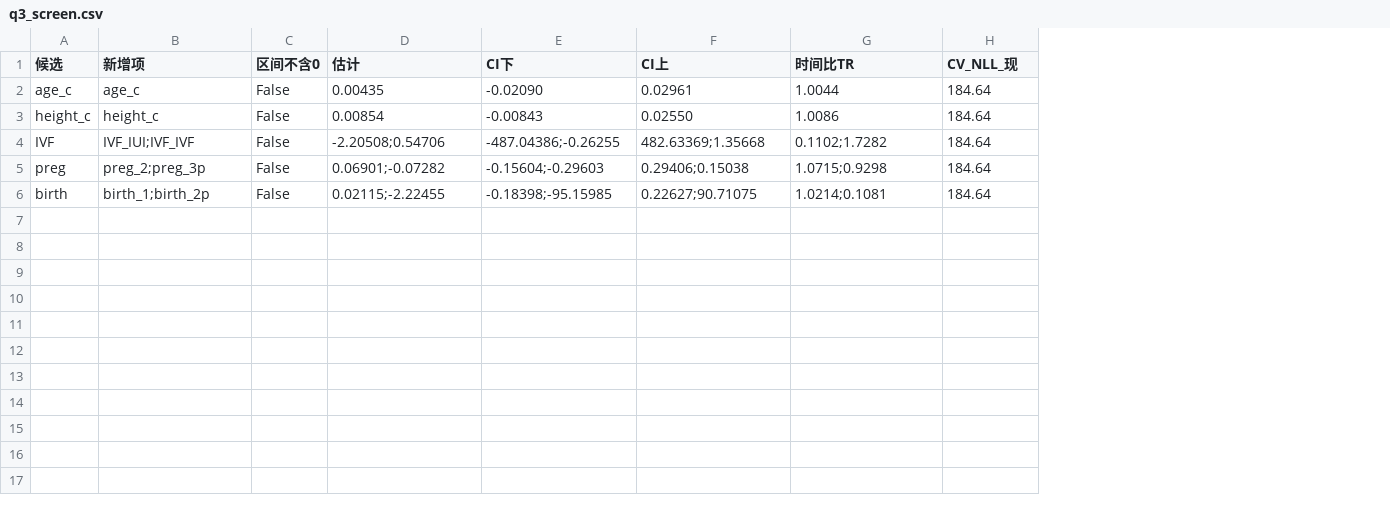
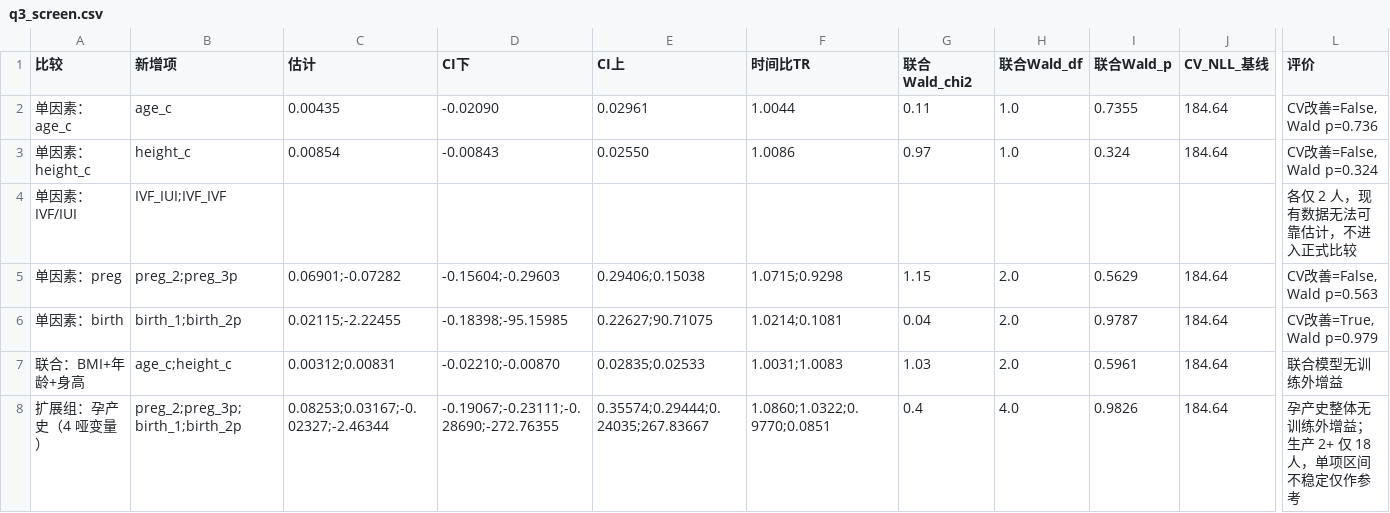
Before and after one commit to lifan25/25CUMCMC, a CSV file: Q3/04_结果/q3_screen.csv, drawn as a sheet; only a part is shown, gaps mark what is left out; removed rows and columns are numbered as before the commit, all else as after; rows hold the shown columns only; the diff covers the shown part only; the diff names each change by its address in the sheet, - before the commit and + after, or states it on an @@ line.

Commit message:
Q3 二轮修正：联合对照 + F/p 口径 + 整体筛选 + 证据分离
- 正式联合对照：BMI+年龄+身高 CV NLL 186.00 vs 184.64（与队长复算一致），0 保留
- 主表 F(t*) 与 GEE 当次 p(t*) 双列（0.914/0.867）；题意说明 F/p 等同错误修正
- 分类因素改整体评价（联合 Wald + 整体 CV）；IVF 标注不可可靠估计
- bootstrap 证据分离：重优化波动 / 冻结方案满足率 26.5% / 10 组重复 CV 增益 0/10
- 森林图稀疏类别改箭头标注，不画假区间

```diff
--- a/Q3/04_结果/q3_screen.csv
+++ b/Q3/04_结果/q3_screen.csv
-column A (候选), rows 2-6: age_c | height_c | IVF | preg | birth
+column A (比较), rows 2-6: 单因素：age_c | 单因素：height_c | 单因素：IVF/IUI | 单因素：preg | 单因素：birth
-column C (区间不含0), rows 2-6: all False
+column G (联合Wald_chi2), rows 2-6: 0.11 | 0.97 |  | 1.15 | 0.04
+column H (联合Wald_df), rows 2-6: 1.0 | 1.0 |  | 2.0 | 2.0
+column I (联合Wald_p), rows 2-6: 0.7355 | 0.324 |  | 0.5629 | 0.9787
+column L (评价), rows 2-6: CV改善=False, Wald p=0.736 | CV改善=False, Wald p=0.324 | 各仅 2 人，现有数据无法可靠估计，不进入正式比较 | CV改善=False, Wald p=0.563 | CV改善=True, Wald p=0.979
-J1: CV_NLL_现
+J1: CV_NLL_基线
-C4 (估计): -2.20508;0.54706
+C4 (估计): (empty)
-D4 (CI下): -487.04386;-0.26255
+D4 (CI下): (empty)
-E4 (CI上): 482.63369;1.35668
+E4 (CI上): (empty)
-F4 (时间比TR): 0.1102;1.7282
+F4 (时间比TR): (empty)
-J4 (CV_NLL_基线): 184.64
+J4 (CV_NLL_基线): (empty)
+row 7: 联合：BMI+年龄+身高 | age_c;height_c | 0.00312;0.00831 | -0.02210;-0.00870 | 0.02835;0.02533 | 1.0031;1.0083 | 1.03 | 2.0 | 0.5961 | 184.64 | 联合模型无训练外增益
+row 8: 扩展组：孕产史（4 哑变量） | preg_2;preg_3p;birth_1;birth_2p | 0.08253;0.03167;-0.02327;-2.46344 | -0.19067;-0.23111;-0.28690;-272.76355 | 0.35574;0.29444;0.24035;267.83667 | 1.0860;1.0322;0.9770;0.0851 | 0.4 | 4.0 | 0.9826 | 184.64 | 孕产史整体无训练外增益；生产 2+ 仅 18 人，单项区间不稳定仅作参考
```
Also changed, not shown: 2 edited cells elsewhere in this file, Q3/04_结果/q3_groups_main.csv, Q3/04_结果/q3_vs_q2.csv, 10 other files.
